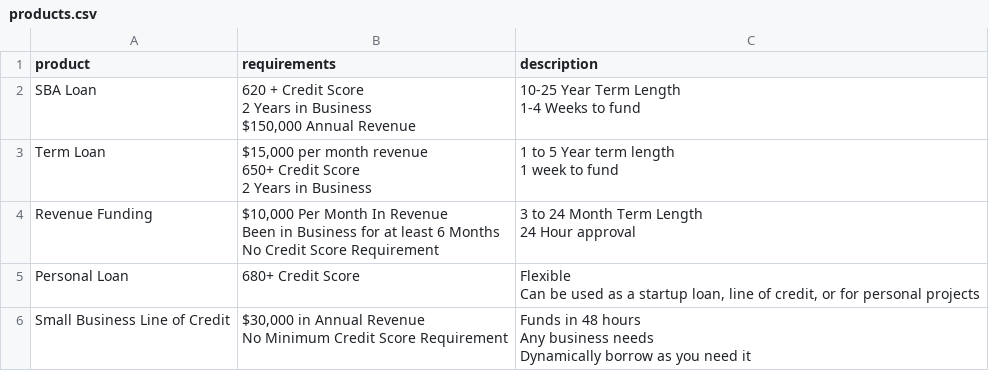
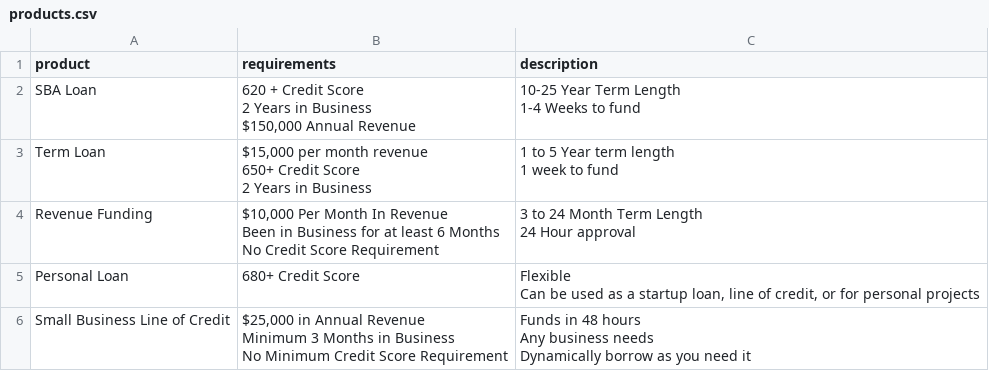
Before and after one commit to zaochamb/Wobsite, a CSV file: static/product_system/products.csv, drawn as a sheet.

Commit message:
requirement change for line of credit

```diff
--- a/static/product_system/products.csv
+++ b/static/product_system/products.csv
@@ -15,5 +15,6 @@ Personal Loan,680+ Credit Score,"Flexible
 Can be used as a startup loan, line of credit, or for personal projects"
-Small Business Line of Credit,"$30,000 in Annual Revenue
-No Minimum Credit Score Requirement","Funds in 48 hours
-Any business needs
-Dynamically borrow as you need it"
+Small Business Line of Credit,"$25,000 in Annual Revenue
+Minimum 3 Months in Business
+No Minimum Credit Score Requirement","Funds in 48 hours
+Any business needs
+Dynamically borrow as you need it"
```
